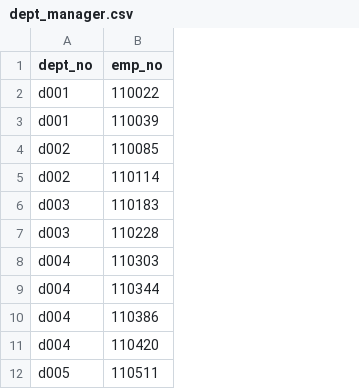
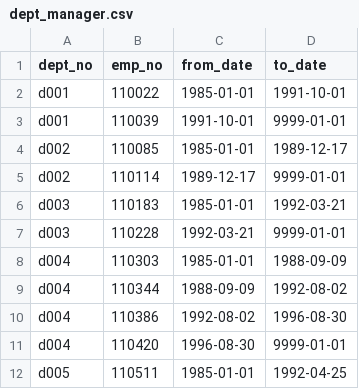
Before and after one commit to FrankYueyangYu/SQL-Challenge, a CSV file: EmployeeSQL/data/dept_manager.csv, drawn as a sheet; only a part is shown; the diff names each change by its address in the sheet, - before the commit and + after, or states it on an @@ line.

Commit message:
table schema

```diff
--- a/EmployeeSQL/data/dept_manager.csv
+++ b/EmployeeSQL/data/dept_manager.csv
+column C (from_date), rows 2-12: 1985-01-01 | 1991-10-01 | 1985-01-01 | 1989-12-17 | 1985-01-01 | 1992-03-21 | 1985-01-01 | 1988-09-09 | 1992-08-02 | 1996-08-30 | 1985-01-01
+column D (to_date), rows 2-12: 1991-10-01 | 9999-01-01 | 1989-12-17 | 9999-01-01 | 1992-03-21 | 9999-01-01 | 1988-09-09 | 1992-08-02 | 1996-08-30 | 9999-01-01 | 1992-04-25
```
Also changed, not shown: 8 other files.
